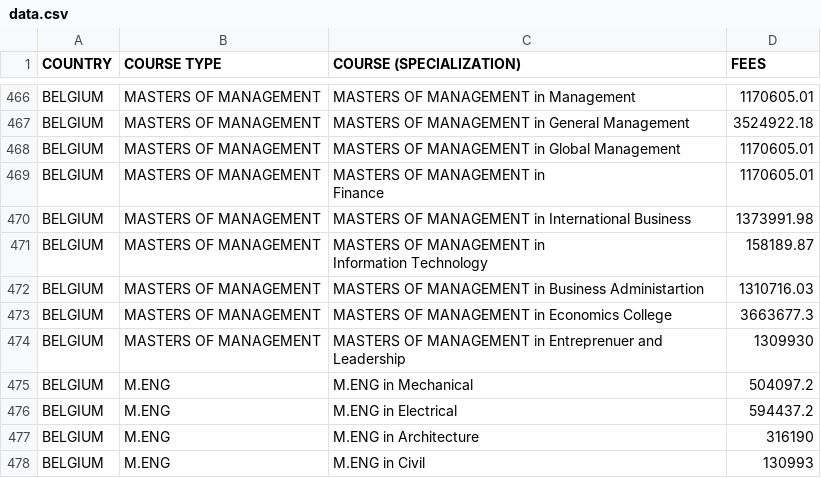
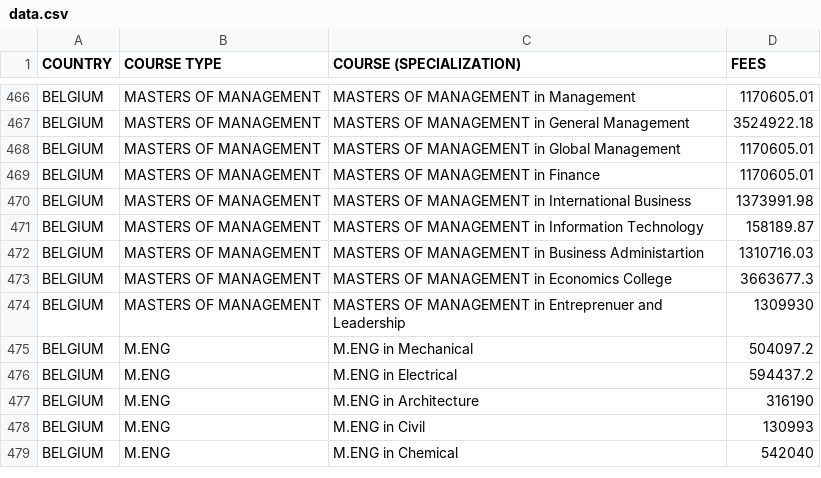
Before and after one commit to PUP-PierreSiLog/Big-Data, a CSV file: data.csv, drawn as a sheet; only a part is shown, gaps mark what is left out; the shorter side is filled out with more unchanged rows.

Commit message:
Used reverse indexing and cleaned CSV data

```diff
--- a/data.csv
+++ b/data.csv
@@ -474,7 +474,5 @@ BELGIUM,MASTERS OF MANAGEMENT,MASTERS OF MANAGEMENT in General Management,352492
 BELGIUM,MASTERS OF MANAGEMENT,MASTERS OF MANAGEMENT in Global Management,1170605.01
-BELGIUM,MASTERS OF MANAGEMENT,"MASTERS OF MANAGEMENT in
-Finance",1170605.01
+BELGIUM,MASTERS OF MANAGEMENT,"MASTERS OF MANAGEMENT in Finance",1170605.01
 BELGIUM,MASTERS OF MANAGEMENT,MASTERS OF MANAGEMENT in International Business,1373991.98
-BELGIUM,MASTERS OF MANAGEMENT,"MASTERS OF MANAGEMENT in
-Information Technology",158189.87
+BELGIUM,MASTERS OF MANAGEMENT,"MASTERS OF MANAGEMENT in Information Technology",158189.87
 BELGIUM,MASTERS OF MANAGEMENT,MASTERS OF MANAGEMENT in Business Administartion,1310716.03
```
Also changed, not shown: 1 other file.
